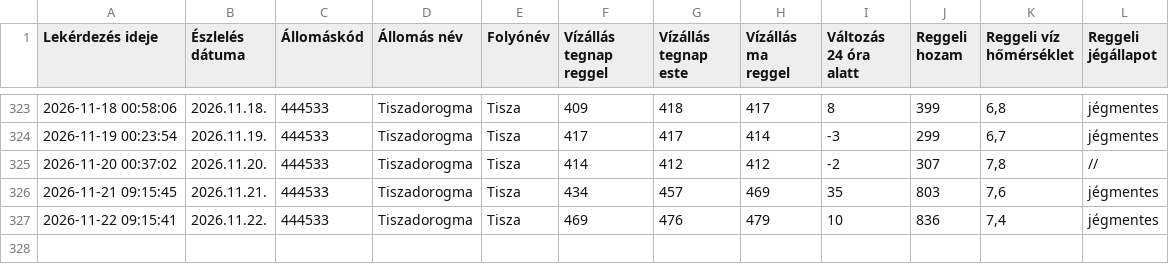
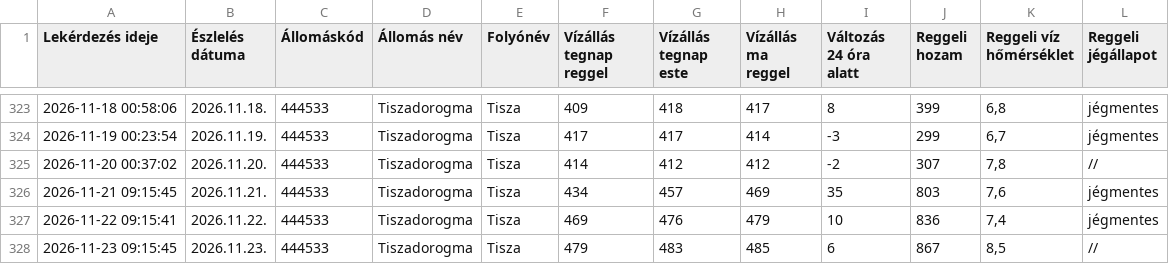
Before and after one commit to vsomosi/tisza_scraper, a CSV file: tiszadorogma_adatok.csv, drawn as a sheet; only a part is shown, gaps mark what is left out; the diff names each change by its address in the sheet, - before the commit and + after, or states it on an @@ line.

```diff
--- a/tiszadorogma_adatok.csv
+++ b/tiszadorogma_adatok.csv
+row 328: 2026-11-23 09:15:45 | 2026.11.23. | 444533 | Tiszadorogma | Tisza | 479 | 483 | 485 | 6 | 867 | 8,5 | //
```
